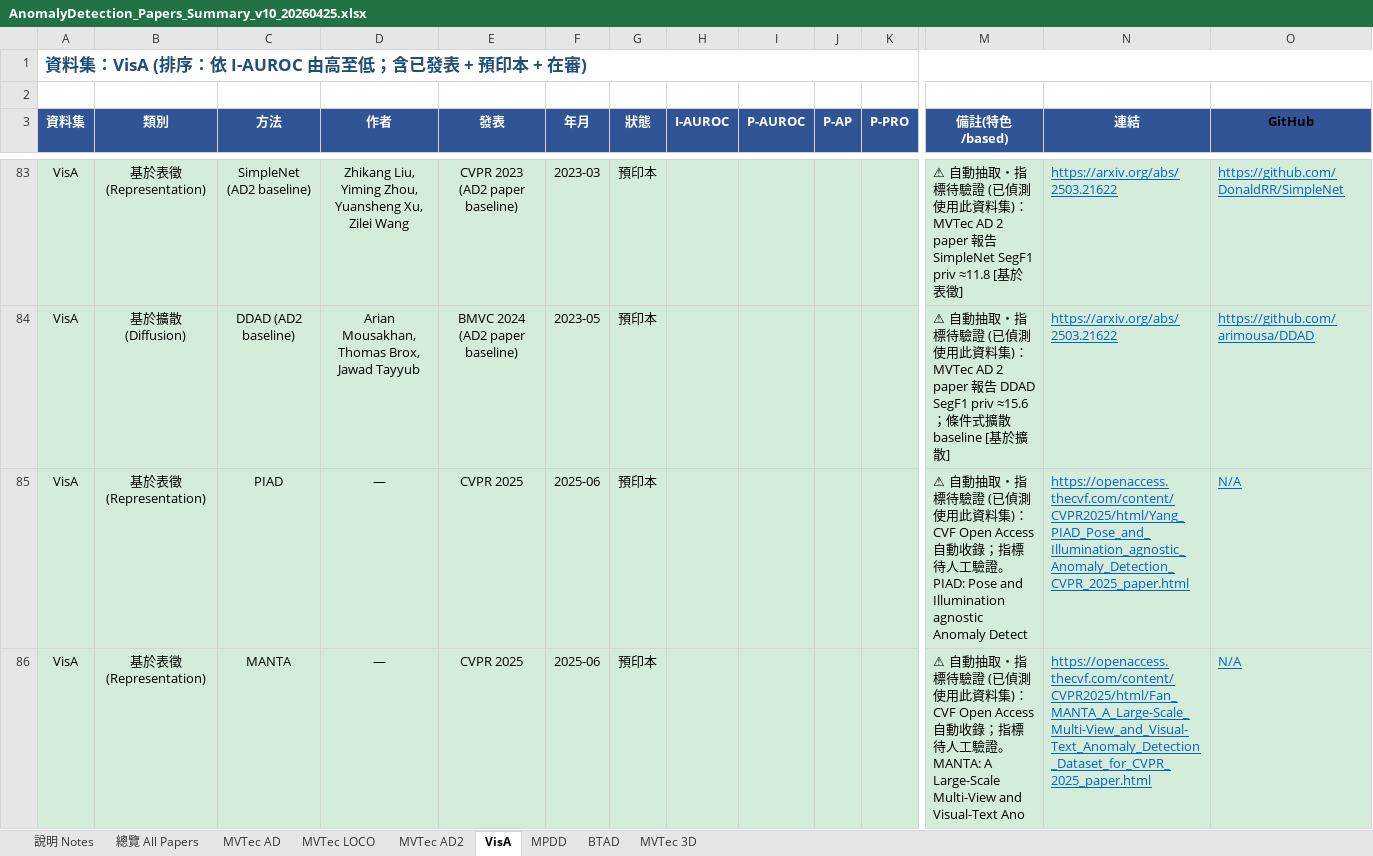
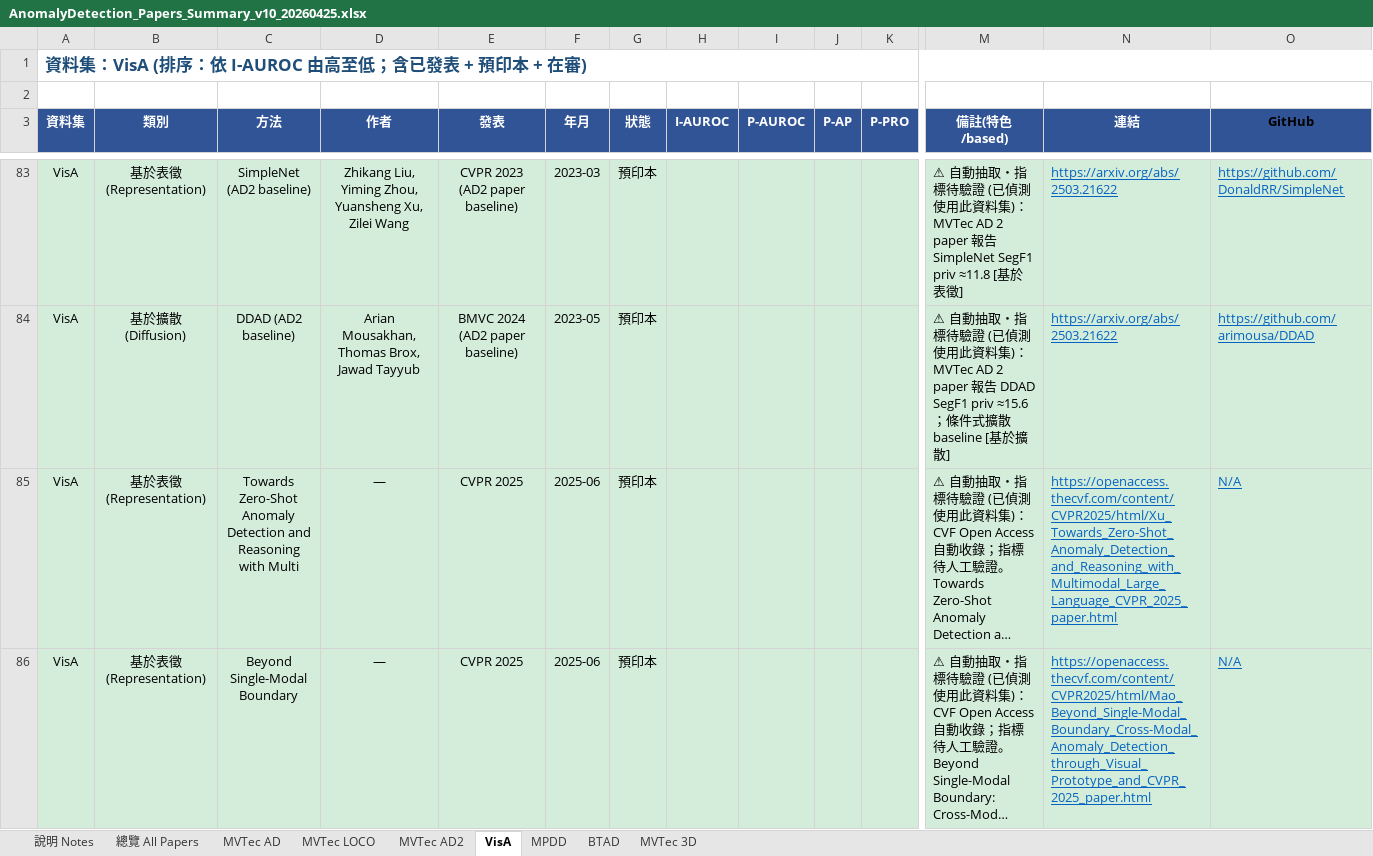
Before and after one commit to 112378074/NTUT-IVI-Lab--SOTA-Literature-Viewer, an Excel workbook: AnomalyDetection_Papers_Summary_v10_20260425.xlsx, sheet VisA, drawn as a sheet; only a part is shown, gaps mark what is left out; the shorter side is filled out with more unchanged rows; long unchanged cells end in …; values as stored, in another font and other column widths than the file's, no borders; rows hold the shown columns only; the diff covers the shown part only; the diff names each change by its address in the sheet, - before the commit and + after, or states it on an @@ line.

Commit message:
verify batch 5: remove 25 misplaced draft rows — dataset/own-benchmark papers (MANTA, Real-IAD D3, MulSen-AD, Odd-One-Out, PIAD, Heterogeneous Datasets) only cite MVTec/VisA, do not rank on them

```diff
--- a/AnomalyDetection_Papers_Summary_v10_20260425.xlsx (sheet VisA)
+++ b/AnomalyDetection_Papers_Summary_v10_20260425.xlsx (sheet VisA)
-row 85: VisA | 基於表徵 (Representation) | PIAD | — | CVPR 2025 | 2025-06 | 預印本 |  |  |  |  | ⚠ 自動抽取・指標待驗證 (已偵測使用此資料集)：CVF Open Access 自動收錄；指標待人工驗證。PIAD: Pose and Illumination agnostic Anomaly Detect | https://openaccess.thecvf.com/content/CVPR2025/html/Yang_PIAD_Pose_and_Illumination_agnostic_Anomaly_Detection_CVPR_2025_paper.html | N/A
-row 86: VisA | 基於表徵 (Representation) | MANTA | — | CVPR 2025 | 2025-06 | 預印本 |  |  |  |  | ⚠ 自動抽取・指標待驗證 (已偵測使用此資料集)：CVF Open Access 自動收錄；指標待人工驗證。MANTA: A Large-Scale Multi-View and Visual-Text Ano | https://openaccess.thecvf.com/content/CVPR2025/html/Fan_MANTA_A_Large-Scale_Multi-View_and_Visual-Text_Anomaly_Detection_Dataset_for_CVPR_2025_paper.html | N/A
```
Also changed, not shown: 4 removed rows elsewhere in this sheet, sheet MVTec AD, sheet MVTec LOCO, sheet MVTec 3D, sheet BTAD, sheet MPDD, 2 other files.
